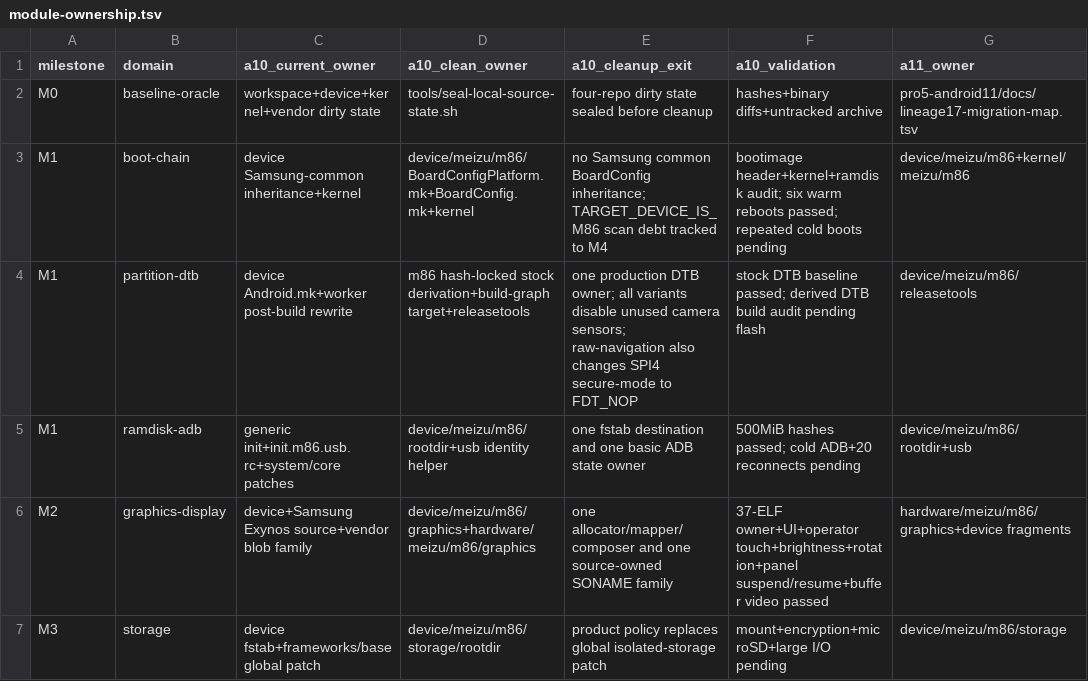
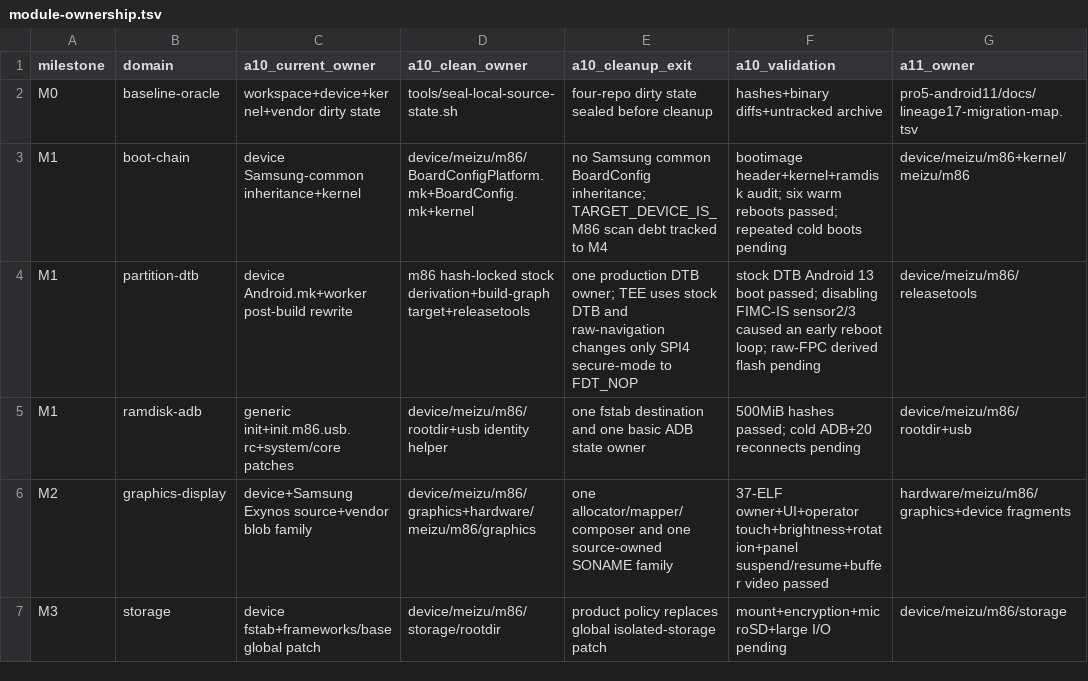
Before and after one commit to meizu-pro5-dev/pro5-android, a TSV file: docs/module-ownership.tsv, drawn as a sheet; only a part is shown; the diff names each change by its address in the sheet, - before the commit and + after, or states it on an @@ line.

Commit message:
lineage-20.0: restore stock m86 camera DTB topology

```diff
--- a/docs/module-ownership.tsv
+++ b/docs/module-ownership.tsv
-E4 (a10_cleanup_exit): …DTB owner; all variants disable unused camera sensors; raw-navigation also changes SPI4 secure-mode…
+E4 (a10_cleanup_exit): …DTB owner; TEE uses stock DTB and raw-navigation changes only SPI4 secure-mode…
-F4 (a10_validation): stock DTB baseline passed; derived DTB build audit pending flash
+F4 (a10_validation): stock DTB Android 13 boot passed; disabling FIMC-IS sensor2/3 caused an early reboot loop; raw-FPC derived flash pending
```
Also changed, not shown: docs/retired-platform-debt.tsv, locks/lineage-20.0-revisions.tsv, 3 other files.
